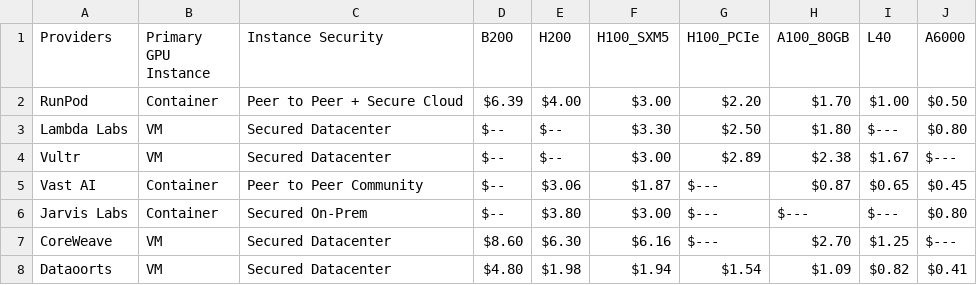
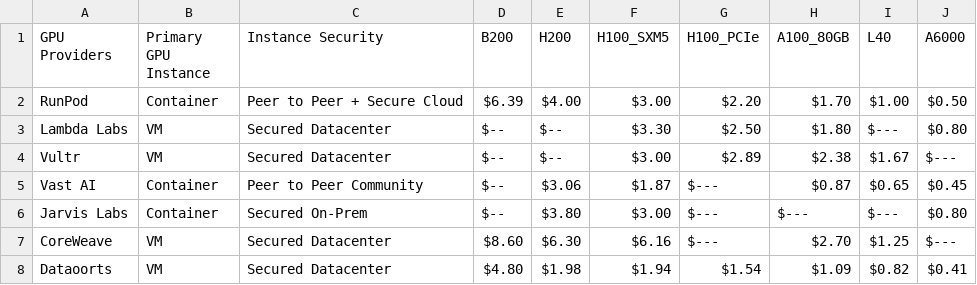
Before and after one commit to DATAOORTS/pricing, a CSV file: comparison.csv, drawn as a sheet.

Commit message:
Update comparison.csv

```diff
--- a/comparison.csv
+++ b/comparison.csv
@@ -1,2 +1,2 @@
-Providers,Primary GPU Instance,Instance Security,B200,H200,H100_SXM5,H100_PCIe,A100_80GB,L40,A6000,
+GPU Providers,Primary GPU Instance,Instance Security,B200,H200,H100_SXM5,H100_PCIe,A100_80GB,L40,A6000,
 RunPod,Container,Peer to Peer + Secure Cloud,$6.39,$4.00,$3.00,$2.20,$1.70,$1.00,$0.50,
```
